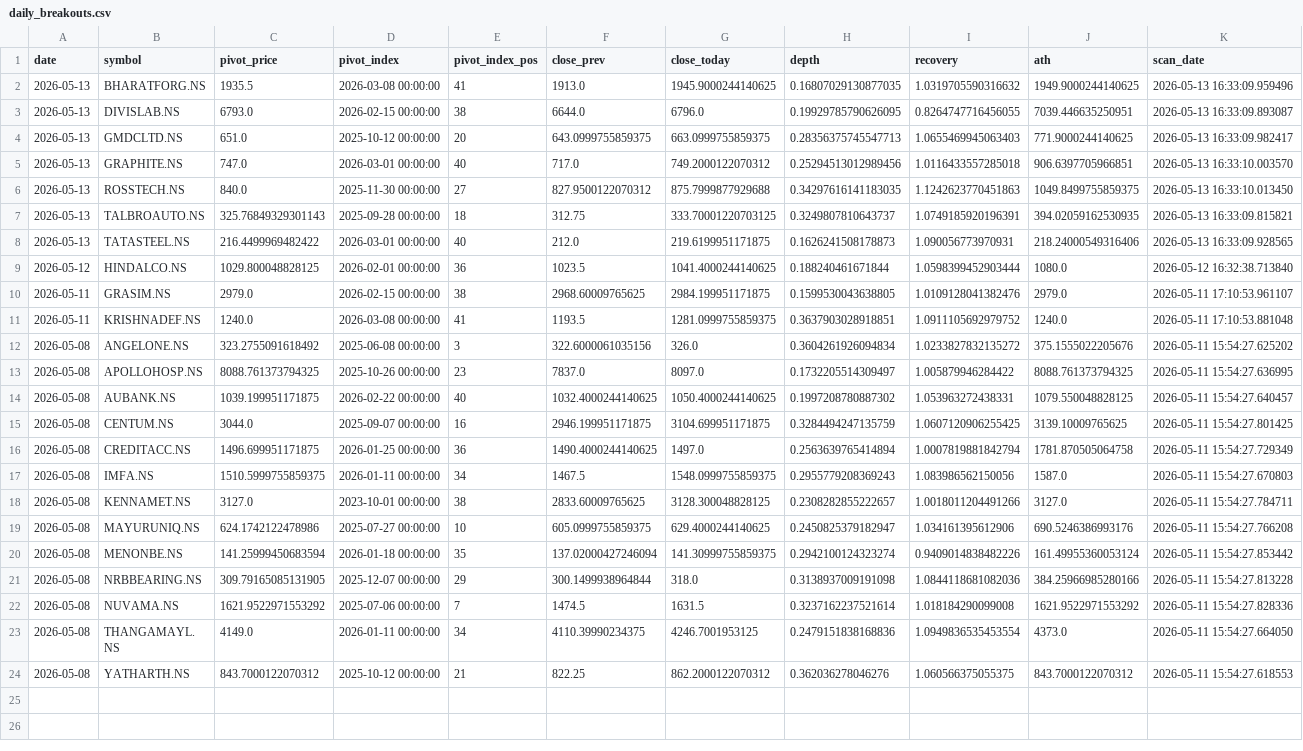
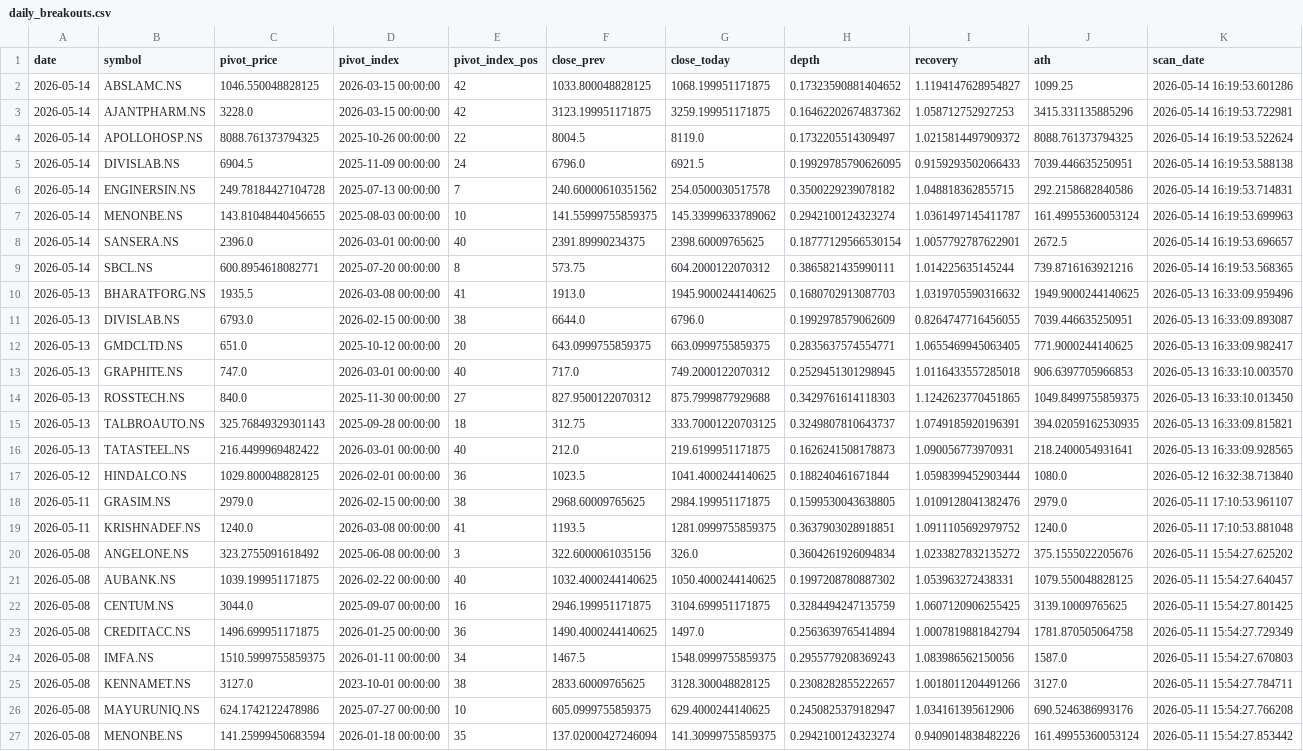
Before and after one commit to praveenyadav61/strategies, a CSV file: data/daily_breakouts.csv, drawn as a sheet; only a part is shown; the shorter side is filled out with more unchanged rows.

```diff
--- a/data/daily_breakouts.csv
+++ b/data/daily_breakouts.csv
@@ -1,9 +1,17 @@
 date,symbol,pivot_price,pivot_index,pivot_index_pos,close_prev,close_today,depth,recovery,ath,scan_date
-2026-05-13,BHARATFORG.NS,1935.5,2026-03-08 00:00:00,41,1913.0,1945.9000244140625,0.16807029130877035,1.0319705590316632,1949.9000244140625,2026-05-13 16:33:09.959496
-2026-05-13,DIVISLAB.NS,6793.0,2026-02-15 00:00:00,38,6644.0,6796.0,0.19929785790626095,0.8264747716456055,7039.446635250951,2026-05-13 16:33:09.893087
-2026-05-13,GMDCLTD.NS,651.0,2025-10-12 00:00:00,20,643.0999755859375,663.0999755859375,0.28356375745547713,1.0655469945063403,771.9000244140625,2026-05-13 16:33:09.982417
-2026-05-13,GRAPHITE.NS,747.0,2026-03-01 00:00:00,40,717.0,749.2000122070312,0.25294513012989456,1.0116433557285018,906.6397705966851,2026-05-13 16:33:10.003570
-2026-05-13,ROSSTECH.NS,840.0,2025-11-30 00:00:00,27,827.9500122070312,875.7999877929688,0.34297616141183035,1.1242623770451863,1049.8499755859375,2026-05-13 16:33:10.013450
+2026-05-14,ABSLAMC.NS,1046.550048828125,2026-03-15 00:00:00,42,1033.800048828125,1068.199951171875,0.17323590881404652,1.1194147628954827,1099.25,2026-05-14 16:19:53.601286
+2026-05-14,AJANTPHARM.NS,3228.0,2026-03-15 00:00:00,42,3123.199951171875,3259.199951171875,0.16462202674837362,1.058712752927253,3415.331135885296,2026-05-14 16:19:53.722981
+2026-05-14,APOLLOHOSP.NS,8088.761373794325,2025-10-26 00:00:00,22,8004.5,8119.0,0.1732205514309497,1.0215814497909372,8088.761373794325,2026-05-14 16:19:53.522624
+2026-05-14,DIVISLAB.NS,6904.5,2025-11-09 00:00:00,24,6796.0,6921.5,0.19929785790626095,0.9159293502066433,7039.446635250951,2026-05-14 16:19:53.588138
+2026-05-14,ENGINERSIN.NS,249.78184427104728,2025-07-13 00:00:00,7,240.60000610351562,254.0500030517578,0.3500229239078182,1.048818362855715,292.2158682840586,2026-05-14 16:19:53.714831
+2026-05-14,MENONBE.NS,143.81048440456655,2025-08-03 00:00:00,10,141.55999755859375,145.33999633789062,0.2942100124323274,1.0361497145411787,161.49955360053124,2026-05-14 16:19:53.699963
+2026-05-14,SANSERA.NS,2396.0,2026-03-01 00:00:00,40,2391.89990234375,2398.60009765625,0.18777129566530154,1.0057792787622901,2672.5,2026-05-14 16:19:53.696657
+2026-05-14,SBCL.NS,600.8954618082771,2025-07-20 00:00:00,8,573.75,604.2000122070312,0.3865821435990111,1.014225635145244,739.8716163921216,2026-05-14 16:19:53.568365
+2026-05-13,BHARATFORG.NS,1935.5,2026-03-08 00:00:00,41,1913.0,1945.9000244140625,0.1680702913087703,1.0319705590316632,1949.9000244140625,2026-05-13 16:33:09.959496
+2026-05-13,DIVISLAB.NS,6793.0,2026-02-15 00:00:00,38,6644.0,6796.0,0.1992978579062609,0.8264747716456055,7039.446635250951,2026-05-13 16:33:09.893087
+2026-05-13,GMDCLTD.NS,651.0,2025-10-12 00:00:00,20,643.0999755859375,663.0999755859375,0.2835637574554771,1.0655469945063405,771.9000244140625,2026-05-13 16:33:09.982417
+2026-05-13,GRAPHITE.NS,747.0,2026-03-01 00:00:00,40,717.0,749.2000122070312,0.2529451301298945,1.0116433557285018,906.6397705966853,2026-05-13 16:33:10.003570
+2026-05-13,ROSSTECH.NS,840.0,2025-11-30 00:00:00,27,827.9500122070312,875.7999877929688,0.3429761614118303,1.1242623770451865,1049.8499755859375,2026-05-13 16:33:10.013450
 2026-05-13,TALBROAUTO.NS,325.76849329301143,2025-09-28 00:00:00,18,312.75,333.70001220703125,0.3249807810643737,1.0749185920196391,394.02059162530935,2026-05-13 16:33:09.815821
-2026-05-13,TATASTEEL.NS,216.4499969482422,2026-03-01 00:00:00,40,212.0,219.6199951171875,0.1626241508178873,1.090056773970931,218.24000549316406,2026-05-13 16:33:09.928565
+2026-05-13,TATASTEEL.NS,216.4499969482422,2026-03-01 00:00:00,40,212.0,219.6199951171875,0.1626241508178873,1.090056773970931,218.2400054931641,2026-05-13 16:33:09.928565
 2026-05-12,HINDALCO.NS,1029.800048828125,2026-02-01 00:00:00,36,1023.5,1041.4000244140625,0.188240461671844,1.0598399452903444,1080.0,2026-05-12 16:32:38.713840
@@ -12,3 +20,2 @@ date,symbol,pivot_price,pivot_index,pivot_index_pos,close_prev,close_today,depth
 2026-05-08,ANGELONE.NS,323.2755091618492,2025-06-08 00:00:00,3,322.6000061035156,326.0,0.3604261926094834,1.0233827832135272,375.1555022205676,2026-05-11 15:54:27.625202
-2026-05-08,APOLLOHOSP.NS,8088.761373794325,2025-10-26 00:00:00,23,7837.0,8097.0,0.1732205514309497,1.005879946284422,8088.761373794325,2026-05-11 15:54:27.636995
 2026-05-08,AUBANK.NS,1039.199951171875,2026-02-22 00:00:00,40,1032.4000244140625,1050.4000244140625,0.1997208780887302,1.053963272438331,1079.550048828125,2026-05-11 15:54:27.640457
```
